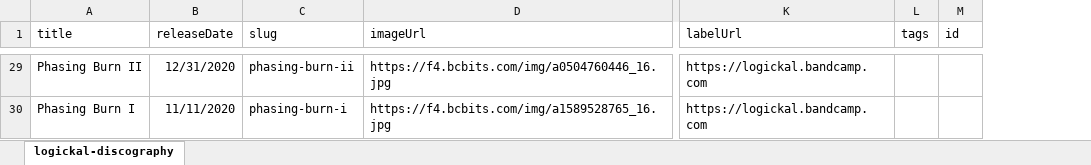
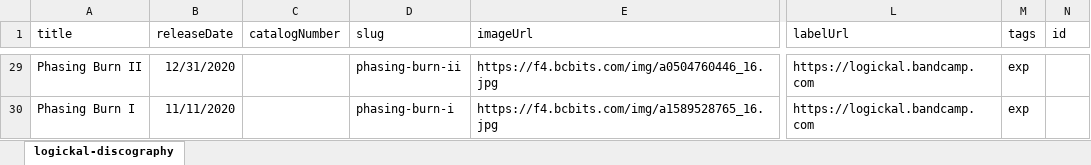
Before and after one commit to logickal/logickal-astro-24, an Excel workbook: src/assets/logickal-discography-FINAL.xlsx, sheet logickal-discography, drawn as a sheet; only a part is shown, gaps mark what is left out; values as stored, in another font and other column widths than the file's, no borders; addresses are those after the commit; the diff covers the shown part only; the diff names each change by its address in the sheet, - before the commit and + after, or states it on an @@ line.

Commit message:
Clean up discography files

```diff
--- a/src/assets/logickal-discography-FINAL.xlsx (sheet logickal-discography)
+++ b/src/assets/logickal-discography-FINAL.xlsx (sheet logickal-discography)
+column C (catalogNumber), empty
-M29:M30 (tags): (empty)
+M29:M30 (tags): exp
```
Also changed, not shown: 31 edited cells elsewhere in this sheet, 3 other files.
